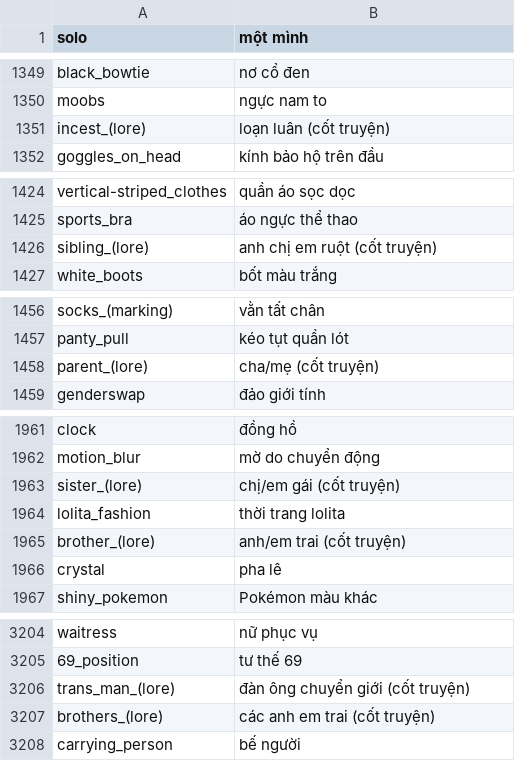
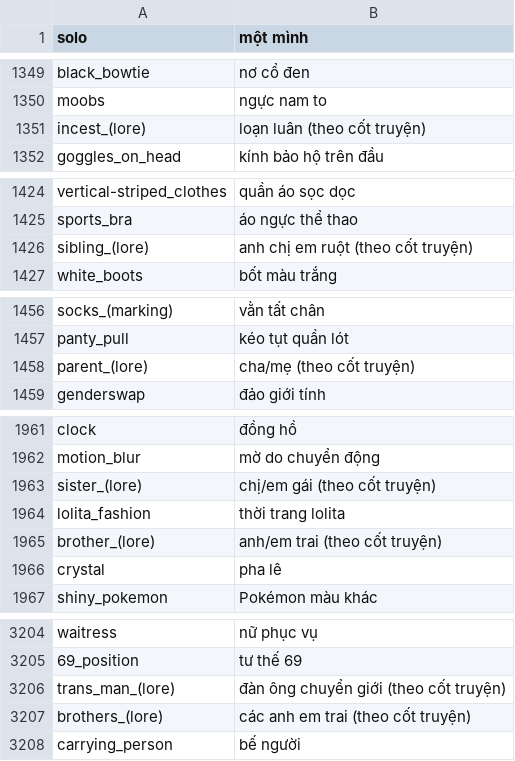
Before and after one commit to manhlee1196-boop/ai-anime3, a CSV file: danbooru_e621_vi_translation.csv, drawn as a sheet; only a part is shown, gaps mark what is left out; the diff covers the shown part only.

Commit message:
Đồng nhất hậu tố bản dịch tag Lore thành '(theo cốt truyện)'
Trước đó từ điển VI_LORE viết '(cốt truyện)' còn bộ quy tắc mẫu sinh
'(theo cốt truyện)', khiến cùng một nhóm tag hiển thị hai kiểu.

Co-authored-by: arena-agent <297053741+arena-agent@users.noreply.github.com>

```diff
--- a/danbooru_e621_vi_translation.csv
+++ b/danbooru_e621_vi_translation.csv
@@ -1350,3 +1350,3 @@ black_bowtie,nơ cổ đen
 moobs,ngực nam to
-incest_(lore),loạn luân (cốt truyện)
+incest_(lore),loạn luân (theo cốt truyện)
 goggles_on_head,kính bảo hộ trên đầu
@@ -1425,3 +1425,3 @@ vertical-striped_clothes,quần áo sọc dọc
 sports_bra,áo ngực thể thao
-sibling_(lore),anh chị em ruột (cốt truyện)
+sibling_(lore),anh chị em ruột (theo cốt truyện)
 white_boots,bốt màu trắng
@@ -1457,3 +1457,3 @@ socks_(marking),vằn tất chân
 panty_pull,kéo tụt quần lót
-parent_(lore),cha/mẹ (cốt truyện)
+parent_(lore),cha/mẹ (theo cốt truyện)
 genderswap,đảo giới tính
@@ -1962,5 +1962,5 @@ clock,đồng hồ
 motion_blur,mờ do chuyển động
-sister_(lore),chị/em gái (cốt truyện)
+sister_(lore),chị/em gái (theo cốt truyện)
 lolita_fashion,thời trang lolita
-brother_(lore),anh/em trai (cốt truyện)
+brother_(lore),anh/em trai (theo cốt truyện)
 crystal,pha lê
@@ -3205,4 +3205,4 @@ waitress,nữ phục vụ
 69_position,tư thế 69
-trans_man_(lore),đàn ông chuyển giới (cốt truyện)
-brothers_(lore),các anh em trai (cốt truyện)
+trans_man_(lore),đàn ông chuyển giới (theo cốt truyện)
+brothers_(lore),các anh em trai (theo cốt truyện)
 carrying_person,bế người
```
Also changed, not shown: 37 edited cells elsewhere in this file, 2 other files.
